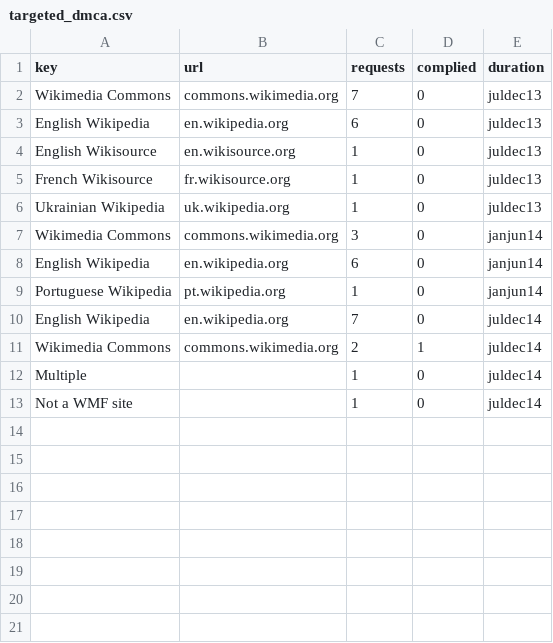
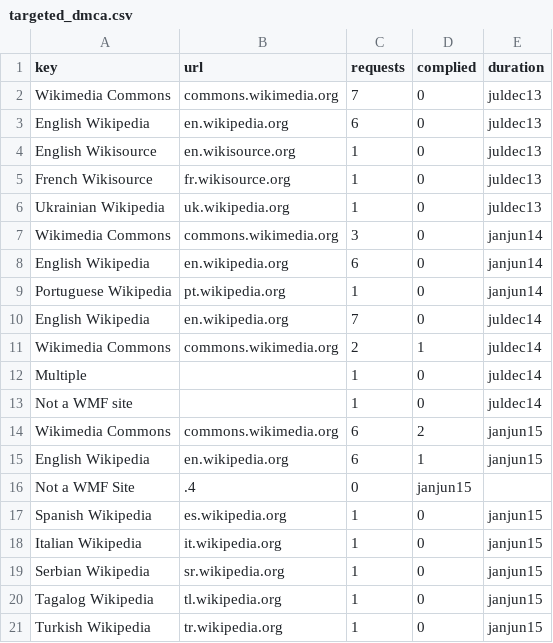
Before and after one commit to wikimedia/wikimedia-TransparencyReport, a CSV file: source/data/targeted_dmca.csv, drawn as a sheet.

Commit message:
Add DMCA by project data
Change-Id: Ib9a46fe17bafdd030e951211f17c4a89d910dadc

```diff
--- a/source/data/targeted_dmca.csv
+++ b/source/data/targeted_dmca.csv
@@ -13 +13,9 @@ Multiple,,1,0,juldec14
 Not a WMF site,,1,0,juldec14
+Wikimedia Commons,commons.wikimedia.org,6,2,janjun15
+English Wikipedia,en.wikipedia.org,6,1,janjun15
+Not a WMF Site,.4,0,janjun15
+Spanish Wikipedia,es.wikipedia.org,1,0,janjun15
+Italian Wikipedia,it.wikipedia.org,1,0,janjun15
+Serbian Wikipedia,sr.wikipedia.org,1,0,janjun15
+Tagalog Wikipedia,tl.wikipedia.org,1,0,janjun15
+Turkish Wikipedia,tr.wikipedia.org,1,0,janjun15
```
Also changed, not shown: 3 other files.
